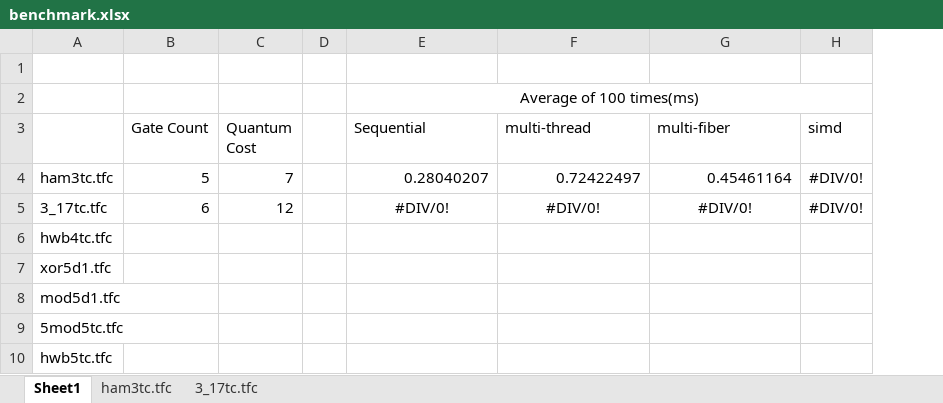
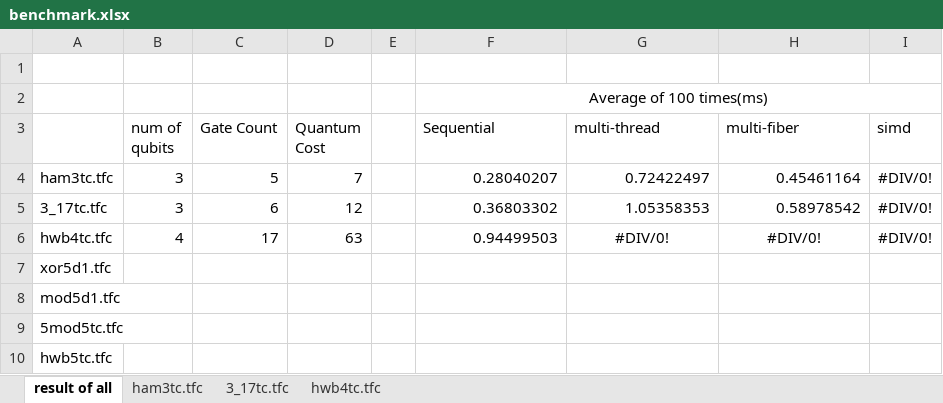
Before and after one commit to uj151133/my_quantum_simulator_with_gpu, an Excel workbook: data/benchmark.xlsx, sheet result of all, drawn as a sheet; values as stored, in another font and other column widths than the file's, no borders; addresses are those after the commit; the diff names each change by its address in the sheet, - before the commit and + after, or states it on an @@ line.

```diff
--- a/data/benchmark.xlsx (sheet result of all)
+++ b/data/benchmark.xlsx (sheet result of all)
-sheet tab: Sheet1
+sheet tab: result of all
+sheet tab: hwb4tc.tfc
+column B (num of qubits), rows 4-6: 3 | 3 | 4
-F5 (Sequential): #DIV/0!
+F5 (Sequential): 0.36803302
-F5:H5 alignment: center
+F5:H5 alignment: right
-G5 (multi-thread): #DIV/0!
+G5 (multi-thread): 1.05358353
-H5 (multi-fiber): #DIV/0!
+H5 (multi-fiber): 0.58978542
-C6 (Gate Count): (empty)
+C6 (Gate Count): 17
-D6 (Quantum Cost): (empty)
+D6 (Quantum Cost): 63
-F6 (Sequential): (empty)
+F6 (Sequential): 0.94499503
-G6 (multi-thread): (empty)
+G6 (multi-thread): #DIV/0!
-H6 (multi-fiber): (empty)
+H6 (multi-fiber): #DIV/0!
-I6 (simd): (empty)
+I6 (simd): #DIV/0!
```
Also changed, not shown: sheet 3_17tc.tfc, 5 other files.
